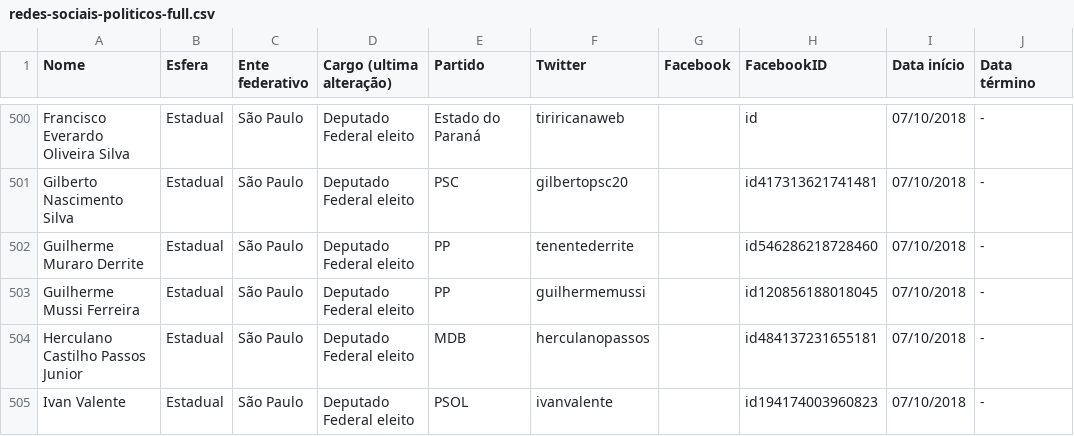
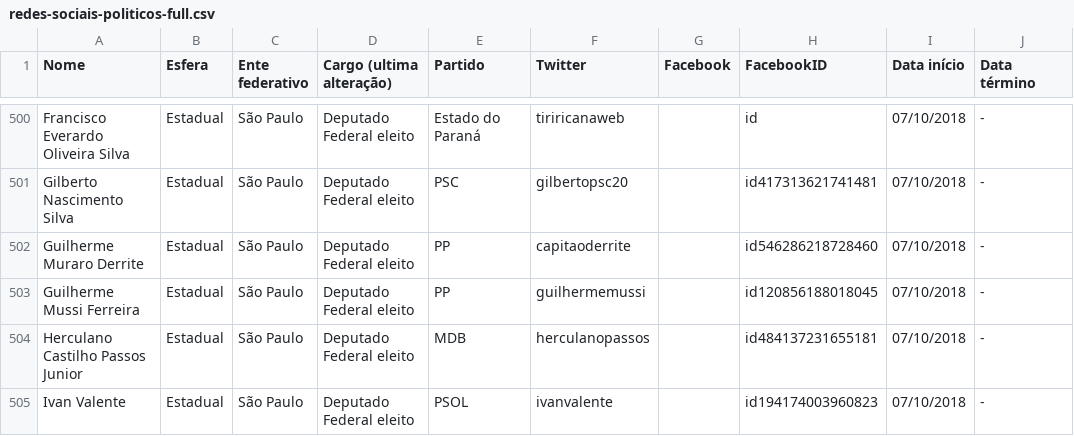
Before and after one commit to lagolucas/redes-sociais-politicos, a CSV file: redes-sociais-politicos-full.csv, drawn as a sheet; only a part is shown, gaps mark what is left out.

Commit message:
Corrigindo Derrite

```diff
--- a/redes-sociais-politicos-full.csv
+++ b/redes-sociais-politicos-full.csv
@@ -501,3 +501,3 @@ Francisco Everardo Oliveira Silva,Estadual,São Paulo,Deputado Federal eleito,Es
 Gilberto Nascimento Silva,Estadual,São Paulo,Deputado Federal eleito,PSC,gilbertopsc20,,id417313621741481,07/10/2018,-
-Guilherme Muraro Derrite,Estadual,São Paulo,Deputado Federal eleito,PP,tenentederrite,,id546286218728460,07/10/2018,-
+Guilherme Muraro Derrite,Estadual,São Paulo,Deputado Federal eleito,PP,capitaoderrite,,id546286218728460,07/10/2018,-
 Guilherme Mussi Ferreira,Estadual,São Paulo,Deputado Federal eleito,PP,guilhermemussi,,id120856188018045,07/10/2018,-
```
